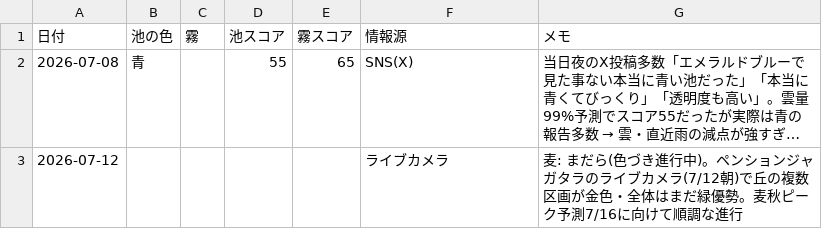
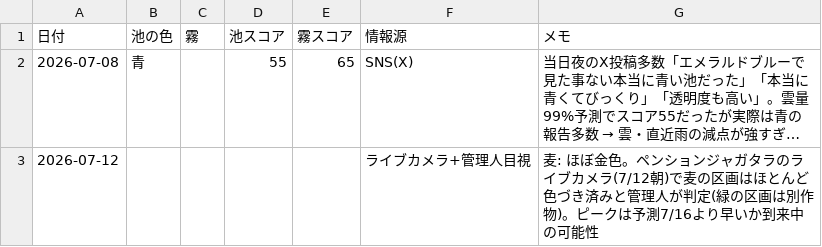
Before and after one commit to easyautomate2024-cell/biei-daily, a CSV file: data/observations.csv, drawn as a sheet; long unchanged cells end in …; the diff names each change by its address in the sheet, - before the commit and + after, or states it on an @@ line.

```diff
--- a/data/observations.csv
+++ b/data/observations.csv
-F3 (情報源): ライブカメラ
+F3 (情報源): ライブカメラ+管理人目視
-G3 (メモ): 麦: まだら(色づき進行中)。ペンションジャガタラのライブカメラ(7/12朝)で丘の複数区画が金色・全体はまだ緑優勢。麦秋ピーク予測7/16に向けて順調な進行
+G3 (メモ): 麦: ほぼ金色。ペンションジャガタラのライブカメラ(7/12朝)で麦の区画はほとんど色づき済みと管理人が判定(緑の区画は別作物)。ピークは予測7/16より早いか到来中の可能性
```
